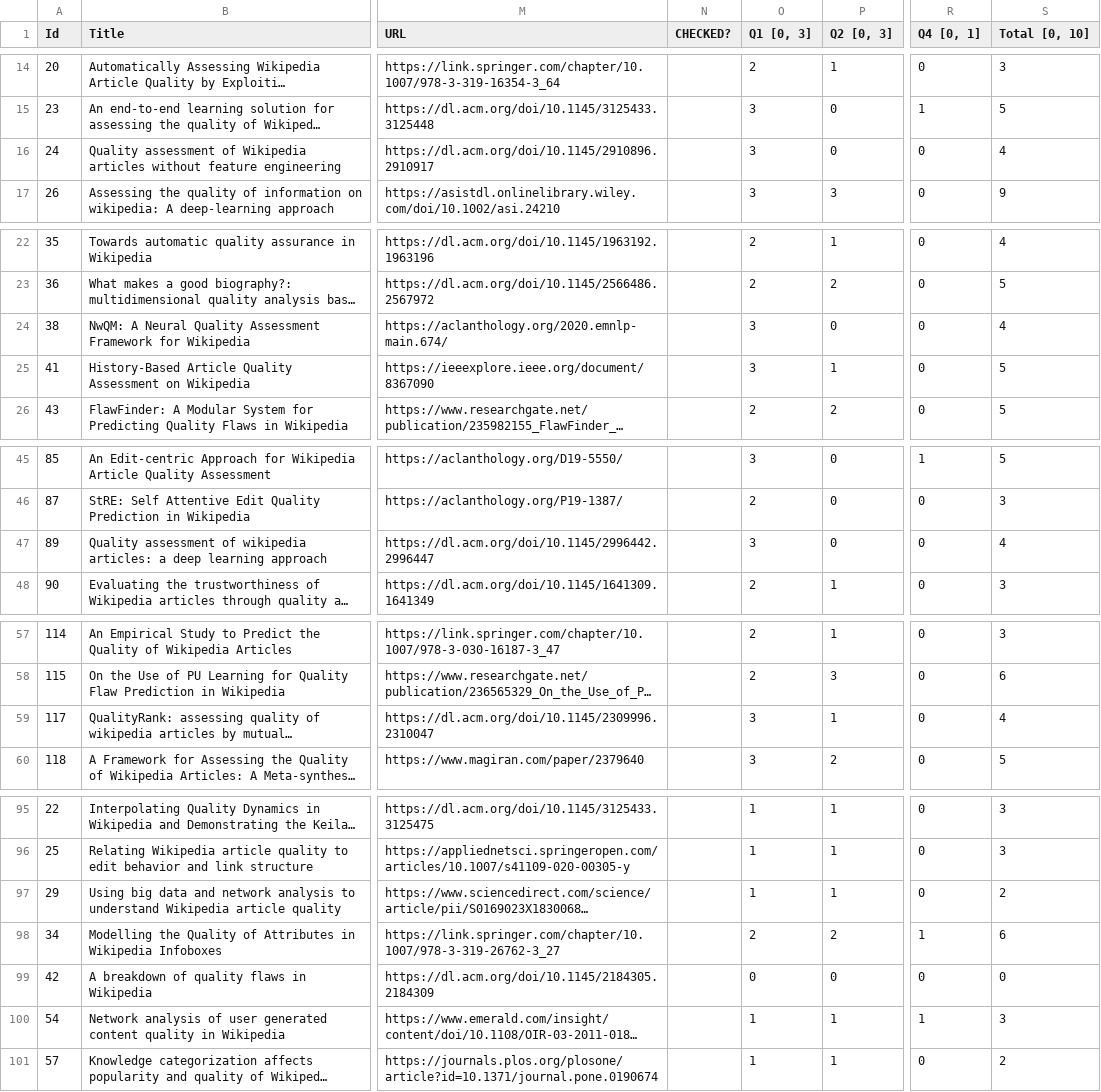
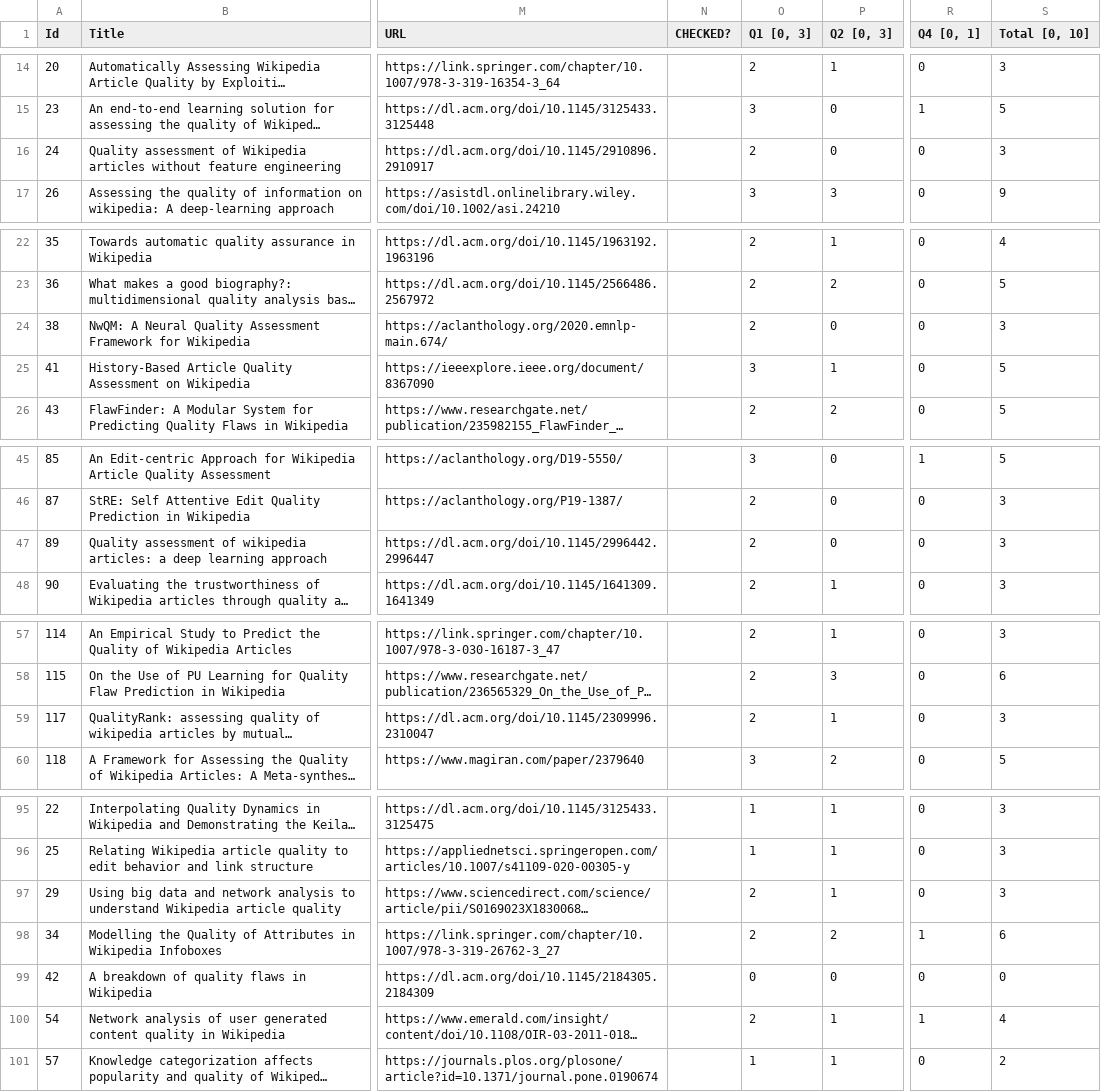
Before and after one commit to MOAAS/WikiQuality, a CSV file: review/validation/inclusion.csv, drawn as a sheet; only a part is shown, gaps mark what is left out; long unchanged cells end in …; the diff covers the shown part only; the diff names each change by its address in the sheet, - before the commit and + after, or states it on an @@ line.

Commit message:
Minor score adjustments

```diff
--- a/review/validation/inclusion.csv
+++ b/review/validation/inclusion.csv
-O16 (Q1 [0, 3]): 3
+O16 (Q1 [0, 3]): 2
-S16 (Total [0, 10]): 4
+S16 (Total [0, 10]): 3
-O24 (Q1 [0, 3]): 3
+O24 (Q1 [0, 3]): 2
-S24 (Total [0, 10]): 4
+S24 (Total [0, 10]): 3
-O47 (Q1 [0, 3]): 3
+O47 (Q1 [0, 3]): 2
-S47 (Total [0, 10]): 4
+S47 (Total [0, 10]): 3
-O59 (Q1 [0, 3]): 3
+O59 (Q1 [0, 3]): 2
-S59 (Total [0, 10]): 4
+S59 (Total [0, 10]): 3
-O97 (Q1 [0, 3]): 1
+O97 (Q1 [0, 3]): 2
-S97 (Total [0, 10]): 2
+S97 (Total [0, 10]): 3
-O100 (Q1 [0, 3]): 1
+O100 (Q1 [0, 3]): 2
-S100 (Total [0, 10]): 3
+S100 (Total [0, 10]): 4
```
Also changed, not shown: 2 edited cells elsewhere in this file.
